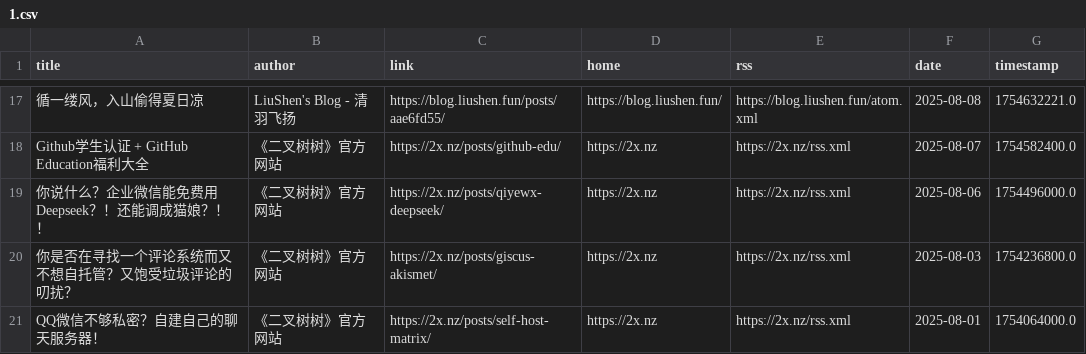
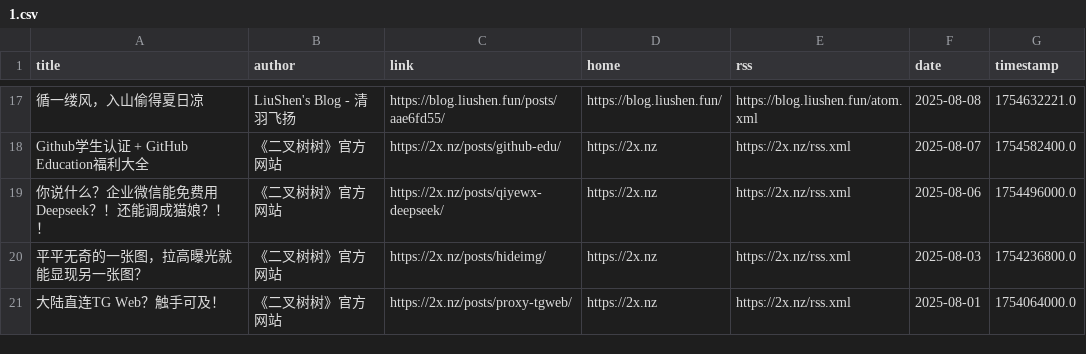
Before and after one commit to Moretti815/rssblog-source, a CSV file: date/202508/1.csv, drawn as a sheet; only a part is shown, gaps mark what is left out.

```diff
--- a/date/202508/1.csv
+++ b/date/202508/1.csv
@@ -19,3 +19,3 @@ Github学生认证 + GitHub Education福利大全,《二叉树树》官方网站
 你说什么？企业微信能免费用Deepseek？！还能调成猫娘？！！,《二叉树树》官方网站,https://2x.nz/posts/qiyewx-deepseek/,https://2x.nz,https://2x.nz/rss.xml,2025-08-06,1754496000.0
-你是否在寻找一个评论系统而又不想自托管？又饱受垃圾评论的叨扰？,《二叉树树》官方网站,https://2x.nz/posts/giscus-akismet/,https://2x.nz,https://2x.nz/rss.xml,2025-08-03,1754236800.0
-QQ微信不够私密？自建自己的聊天服务器！,《二叉树树》官方网站,https://2x.nz/posts/self-host-matrix/,https://2x.nz,https://2x.nz/rss.xml,2025-08-01,1754064000.0
+平平无奇的一张图，拉高曝光就能显现另一张图？,《二叉树树》官方网站,https://2x.nz/posts/hideimg/,https://2x.nz,https://2x.nz/rss.xml,2025-08-03,1754236800.0
+大陆直连TG Web？触手可及！,《二叉树树》官方网站,https://2x.nz/posts/proxy-tgweb/,https://2x.nz,https://2x.nz/rss.xml,2025-08-01,1754064000.0
```
Also changed, not shown: all/4.csv, all/6.csv, 12 other files.
